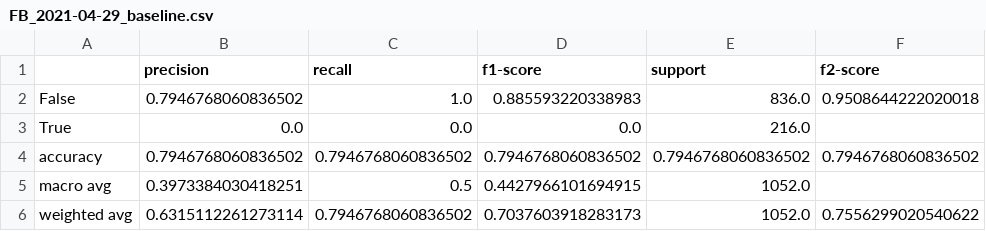
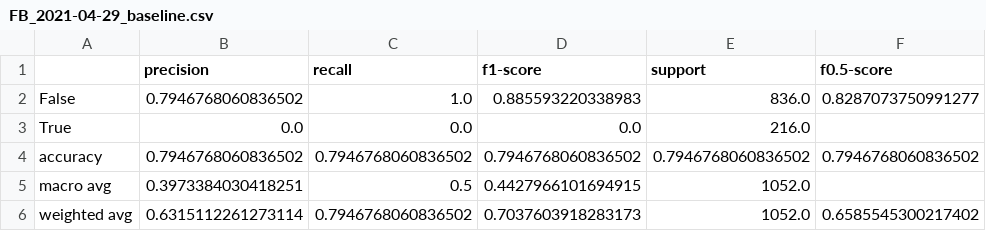
Before and after one commit to billpwchan/DeepTrust, a CSV file: evaluation/FB_2021-04-29_baseline.csv, drawn as a sheet.

```diff
--- a/evaluation/FB_2021-04-29_baseline.csv
+++ b/evaluation/FB_2021-04-29_baseline.csv
@@ -1,3 +1,3 @@
-,precision,recall,f1-score,support,f2-score
-False,0.7946768060836502,1.0,0.885593220338983,836.0,0.9508644222020018
+,precision,recall,f1-score,support,f0.5-score
+False,0.7946768060836502,1.0,0.885593220338983,836.0,0.8287073750991277
 True,0.0,0.0,0.0,216.0,
@@ -5,2 +5,2 @@ accuracy,0.7946768060836502,0.7946768060836502,0.7946768060836502,0.794676806083
 macro avg,0.3973384030418251,0.5,0.4427966101694915,1052.0,
-weighted avg,0.6315112261273114,0.7946768060836502,0.7037603918283173,1052.0,0.7556299020540622
+weighted avg,0.6315112261273114,0.7946768060836502,0.7037603918283173,1052.0,0.6585545300217402
```
Also changed, not shown: evaluation/FB_2021-04-29_feature+arg.csv, evaluation/FB_2021-04-29_feature+neural+arg+subj.csv, 16 other files.
